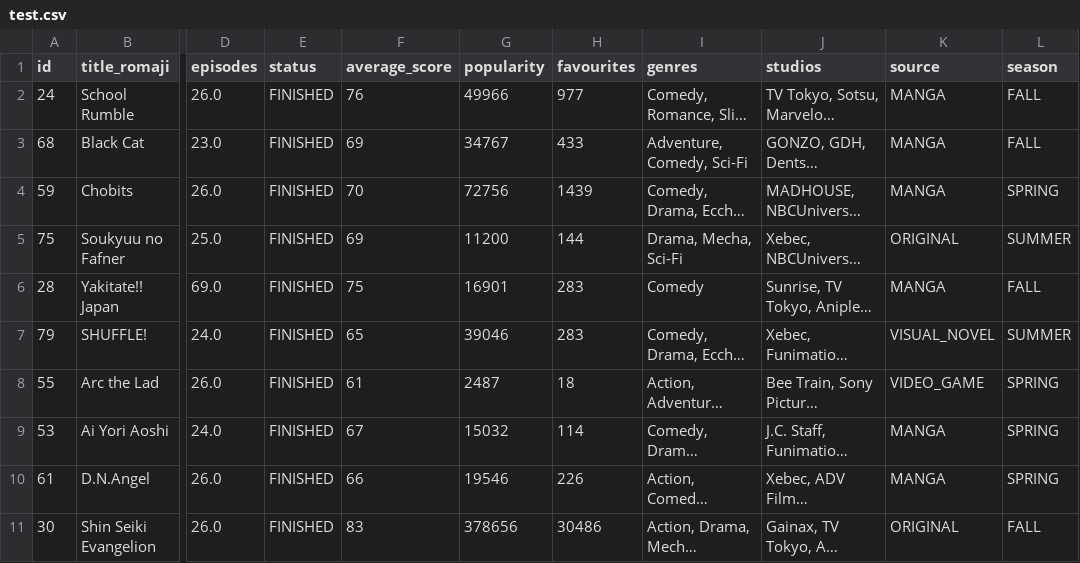
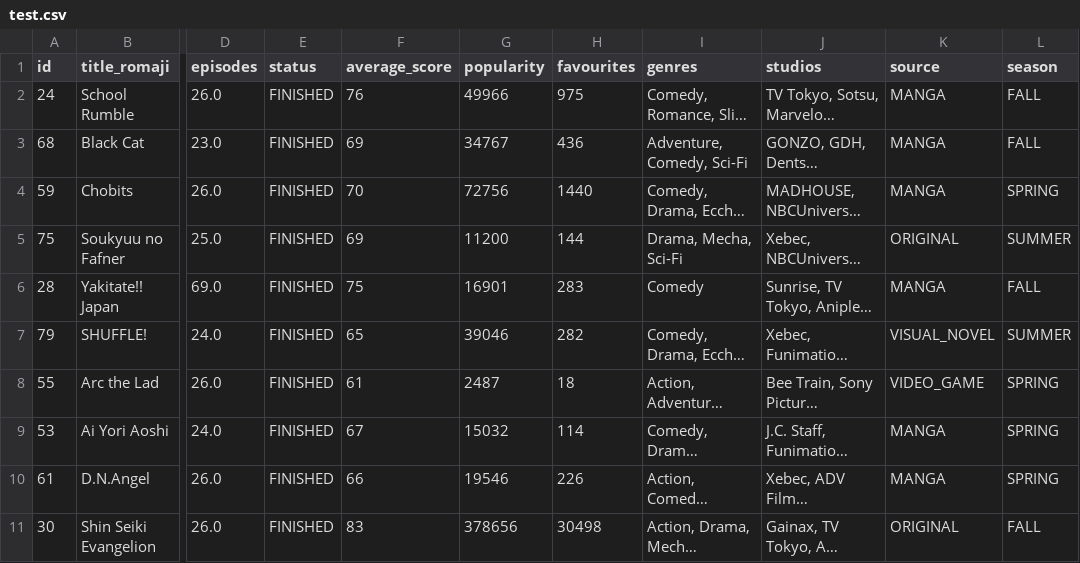
Before and after one commit to ZReidPie/zreid-datascience-finalproject, a CSV file: data/test.csv, drawn as a sheet; only a part is shown, gaps mark what is left out; long unchanged cells end in …; the diff names each change by its address in the sheet, - before the commit and + after, or states it on an @@ line.

```diff
--- a/data/test.csv
+++ b/data/test.csv
-H2 (favourites): 977
+H2 (favourites): 975
-H3 (favourites): 433
+H3 (favourites): 436
-H4 (favourites): 1439
+H4 (favourites): 1440
-H7 (favourites): 283
+H7 (favourites): 282
-H11 (favourites): 30486
+H11 (favourites): 30498
```
Also changed, not shown: data/raw_anilist.csv, data/train.csv, 1 other file.
